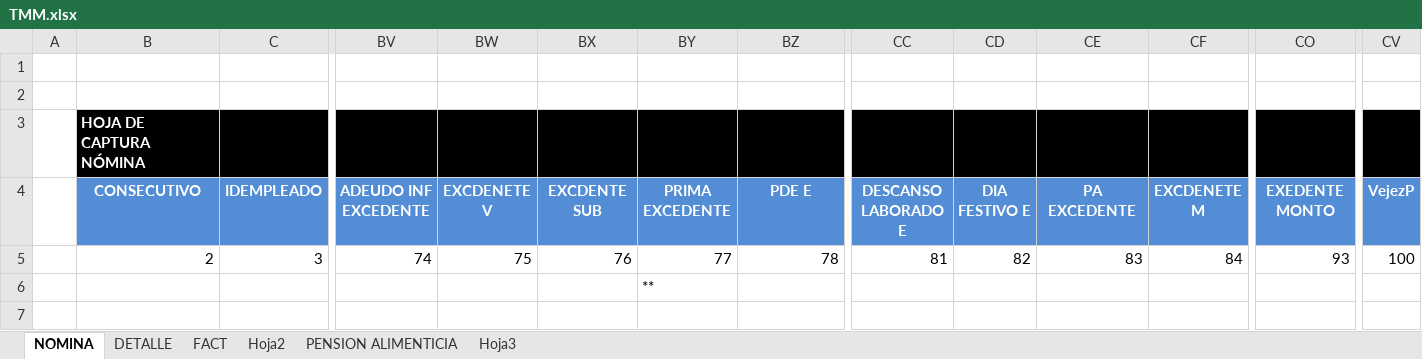
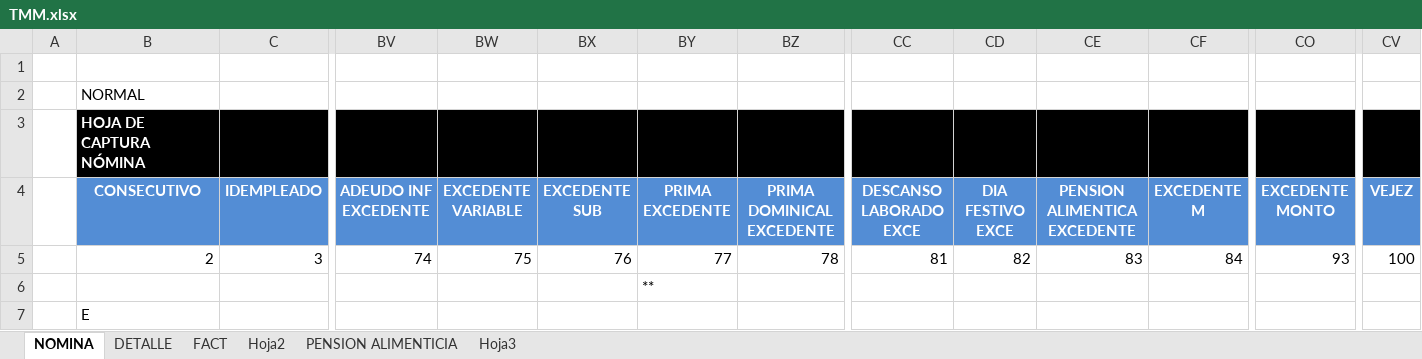
Before and after one commit to omarcin81/OperadoraNominas, an Excel workbook: OperadoraNominas/bin/Debug/Archivos/TMM.xlsx, sheet NOMINA, drawn as a sheet; only a part is shown, gaps mark what is left out; values as stored, in another font and other column widths than the file's, no borders; rows hold the shown columns only; the diff names each change by its address in the sheet, - before the commit and + after, or states it on an @@ line.

Commit message:
excel correctos

```diff
--- a/OperadoraNominas/bin/Debug/Archivos/TMM.xlsx (sheet NOMINA)
+++ b/OperadoraNominas/bin/Debug/Archivos/TMM.xlsx (sheet NOMINA)
-B2 (CONSECUTIVO): (empty)
+B2 (CONSECUTIVO): NORMAL
-BW4: EXCDENETE V
+BW4: EXCEDENTE VARIABLE
-BX4: EXCDENTE SUB
+BX4: EXCEDENTE SUB
-BZ4: PDE E
+BZ4: PRIMA DOMINICAL EXCEDENTE
-CC4: DESCANSO LABORADO E
+CC4: DESCANSO LABORADO EXCE
-CD4: DIA FESTIVO E
+CD4: DIA FESTIVO EXCE
-CE4: PA EXCEDENTE
+CE4: PENSION ALIMENTICA EXCEDENTE
-CF4: EXCDENETE M
+CF4: EXCEDENTE M
-CO4: EXEDENTE MONTO
+CO4: EXCEDENTE MONTO
-CV4: VejezP
+CV4: VEJEZ
+row 7:  | E
```
Also changed, not shown: OperadoraNominas/bin/Debug/Archivos/TMME.xlsx, 7 other files.
